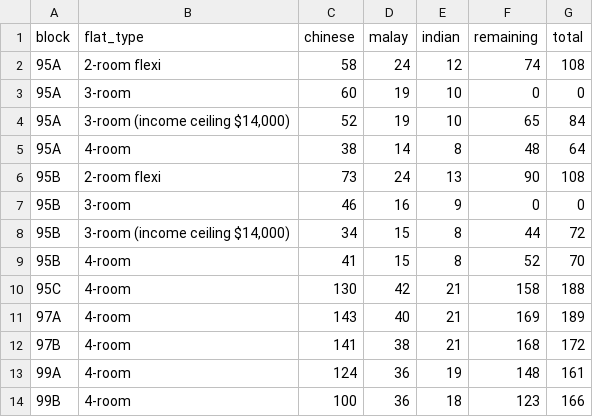
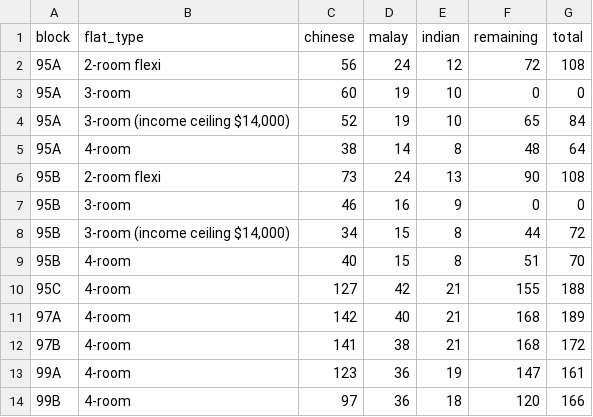
Before and after one commit to averykhoo/macpherson-bto, a CSV file: availability/macpherson-ethnic-quota.csv, drawn as a sheet.

```diff
--- a/availability/macpherson-ethnic-quota.csv
+++ b/availability/macpherson-ethnic-quota.csv
@@ -1,3 +1,3 @@
 block,flat_type,chinese,malay,indian,remaining,total
-95A,2-room flexi,58,24,12,74,108
+95A,2-room flexi,56,24,12,72,108
 95A,3-room,60,19,10,0,0
@@ -8,7 +8,7 @@ block,flat_type,chinese,malay,indian,remaining,total
 95B,"3-room (income ceiling $14,000)",34,15,8,44,72
-95B,4-room,41,15,8,52,70
-95C,4-room,130,42,21,158,188
-97A,4-room,143,40,21,169,189
+95B,4-room,40,15,8,51,70
+95C,4-room,127,42,21,155,188
+97A,4-room,142,40,21,168,189
 97B,4-room,141,38,21,168,172
-99A,4-room,124,36,19,148,161
-99B,4-room,100,36,18,123,166
+99A,4-room,123,36,19,147,161
+99B,4-room,97,36,18,120,166
```
Also changed, not shown: availability/macpherson-prices.csv, 1 other file.
